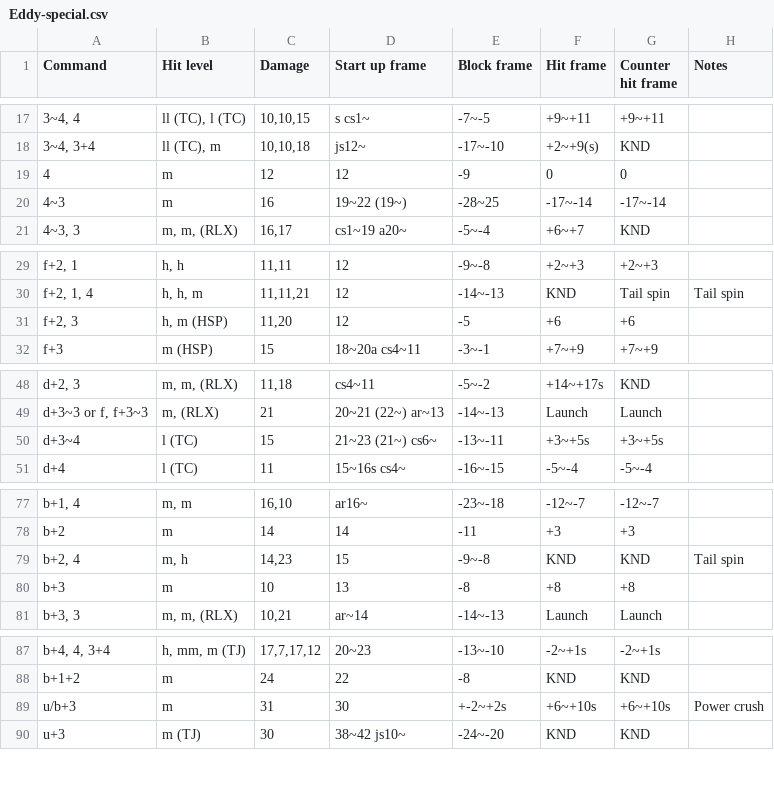
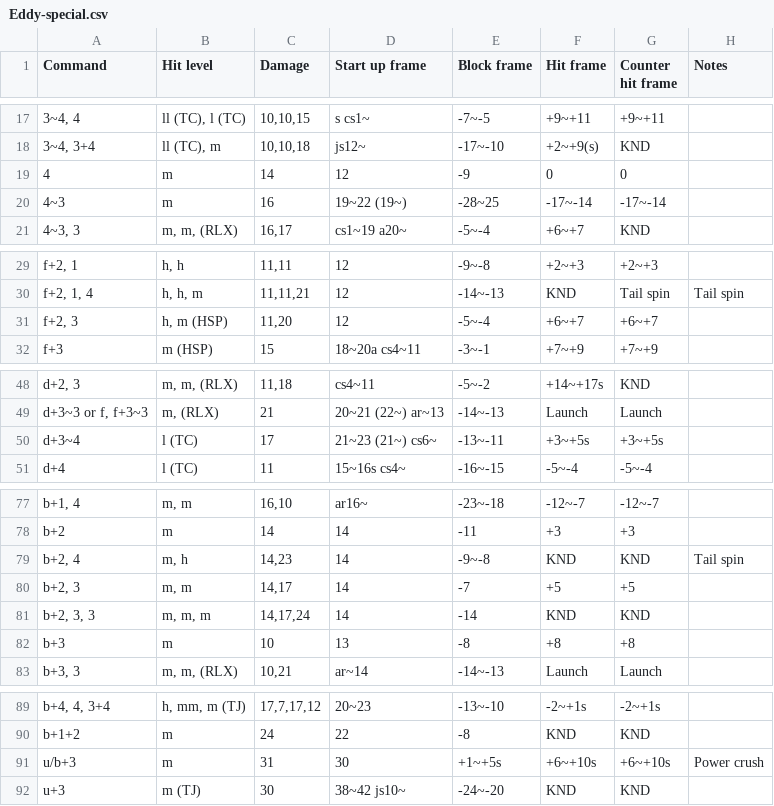
Before and after one commit to pbruvoll/rbnTekkenFrameData, a CSV file: frameData/T7/csv/Eddy/Eddy-special.csv, drawn as a sheet; only a part is shown, gaps mark what is left out; addresses are those after the commit; the diff covers the shown part only; the diff names each change by its address in the sheet, - before the commit and + after, or states it on an @@ line.

Commit message:
Eddy season 4 update

```diff
--- a/frameData/T7/csv/Eddy/Eddy-special.csv
+++ b/frameData/T7/csv/Eddy/Eddy-special.csv
-C19 (Damage): 12
+C19 (Damage): 14
-E31 (Block frame): -5
+E31 (Block frame): -5~-4
-F31 (Hit frame): +6
+F31 (Hit frame): +6~+7
-G31 (Counter hit frame): +6
+G31 (Counter hit frame): +6~+7
-C50 (Damage): 15
+C50 (Damage): 17
-D79 (Start up frame): 15
+D79 (Start up frame): 14
+row 80: b+2, 3 | m, m | 14,17 | 14 | -7 | +5 | +5
+row 81: b+2, 3, 3 | m, m, m | 14,17,24 | 14 | -14 | KND | KND
-E91 (Block frame): +-2~+2s
+E91 (Block frame): +1~+5s
```
Also changed, not shown: 3 edited cells elsewhere in this file.
